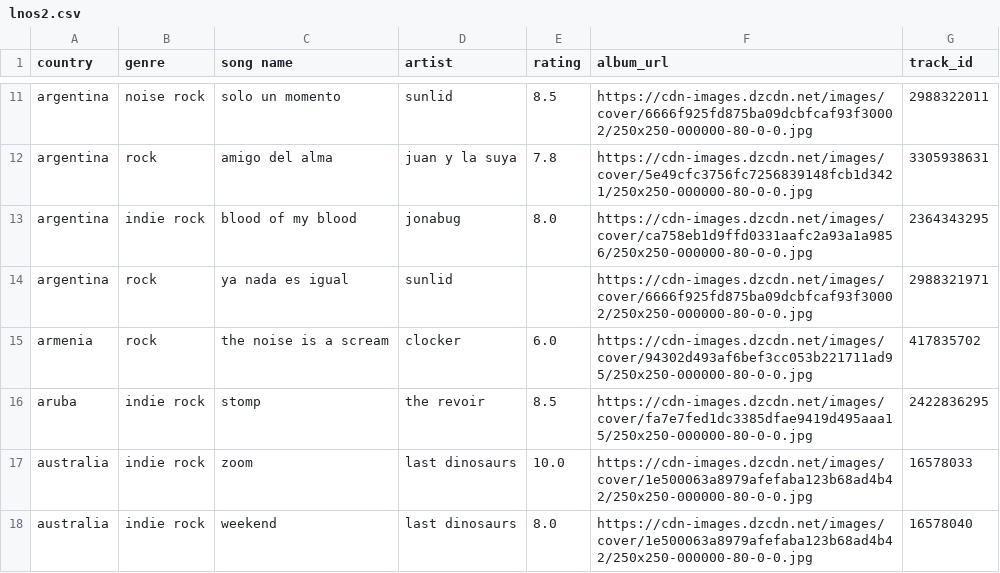
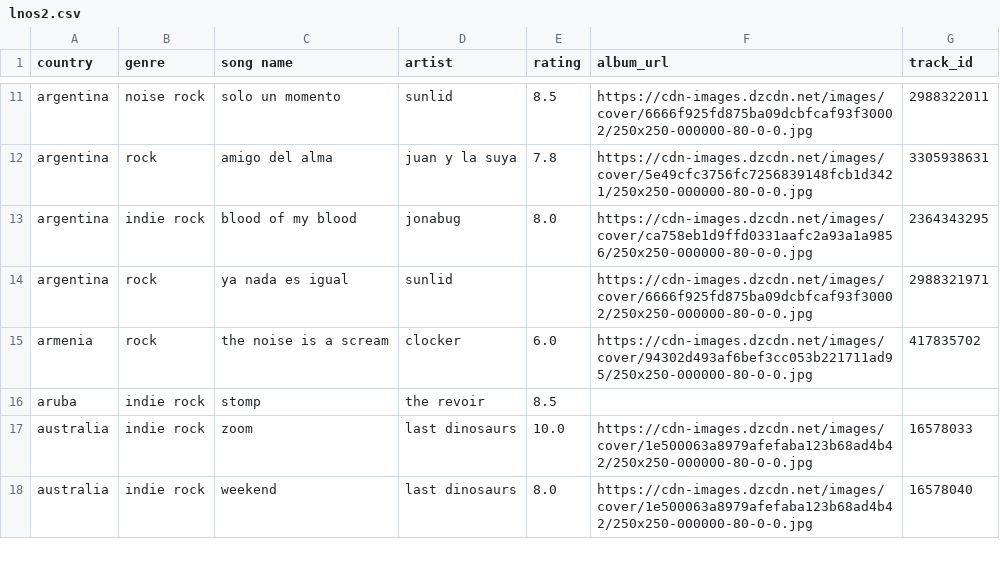
Before and after one commit to saladchalice/Alt-Around-the-World, a CSV file: data/lnos2.csv, drawn as a sheet; only a part is shown, gaps mark what is left out; the diff covers the shown part only.

```diff
--- a/data/lnos2.csv
+++ b/data/lnos2.csv
@@ -15,3 +15,3 @@ argentina,rock,ya nada es igual,sunlid,,https://cdn-images.dzcdn.net/images/cove
 armenia,rock,the noise is a scream,clocker,6.0,https://cdn-images.dzcdn.net/images/cover/94302d493af6bef3cc053b221711ad95/250x250-000000-80-0-0.jpg,417835702
-aruba,indie rock,stomp,the revoir,8.5,https://cdn-images.dzcdn.net/images/cover/fa7e7fed1dc3385dfae9419d495aaa15/250x250-000000-80-0-0.jpg,2422836295
+aruba,indie rock,stomp,the revoir,8.5,,
 australia,indie rock,zoom,last dinosaurs,10.0,https://cdn-images.dzcdn.net/images/cover/1e500063a8979afefaba123b68ad4b42/250x250-000000-80-0-0.jpg,16578033
```
Also changed, not shown: 8 edited cells elsewhere in this file, 1 other file.
